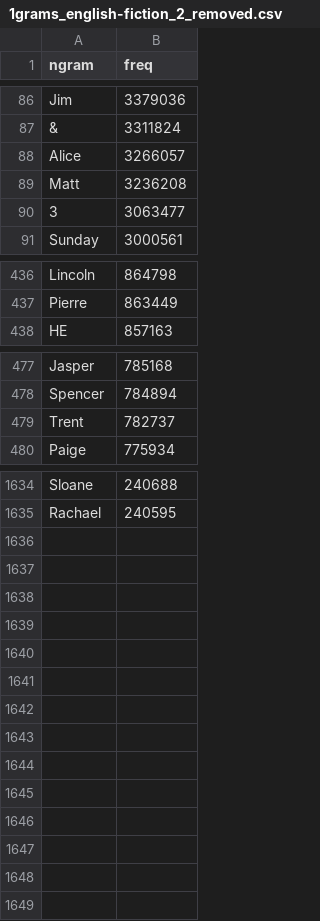
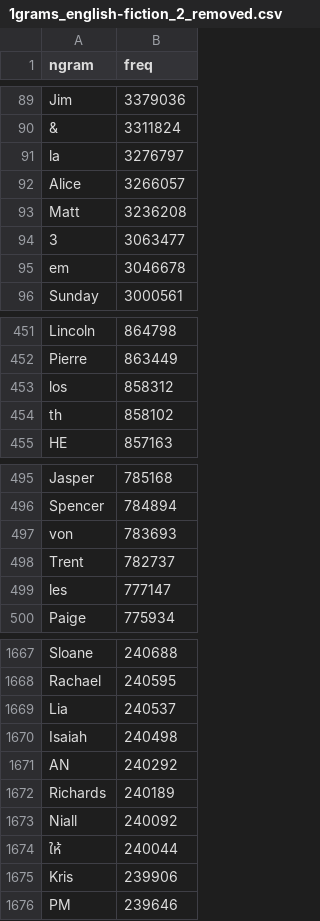
Before and after one commit to orgtre/google-books-ngram-frequency, a CSV file: ngrams/more/english-fiction/1grams_english-fiction_2_removed.csv, drawn as a sheet; only a part is shown, gaps mark what is left out; the diff covers the shown part only.

```diff
--- a/ngrams/more/english-fiction/1grams_english-fiction_2_removed.csv
+++ b/ngrams/more/english-fiction/1grams_english-fiction_2_removed.csv
@@ -87,2 +90,3 @@ Jim,3379036
 &,3311824
+la,3276797
 Alice,3266057
@@ -90,2 +94,3 @@ Matt,3236208
 3,3063477
+em,3046678
 Sunday,3000561
@@ -437,2 +452,4 @@ Lincoln,864798
 Pierre,863449
+los,858312
+th,858102
 HE,857163
@@ -478,3 +496,5 @@ Jasper,785168
 Spencer,784894
+von,783693
 Trent,782737
+les,777147
 Paige,775934
@@ -1635 +1668,9 @@ Sloane,240688
 Rachael,240595
+Lia,240537
+Isaiah,240498
+AN,240292
+Richards,240189
+Niall,240092
+ให้,240044
+Kris,239906
+PM,239646
```
Also changed, not shown: 27 added rows and 1 moved row elsewhere in this file, ngrams/1grams_english-fiction.csv, ngrams/1grams_english.csv, 14 other files.
